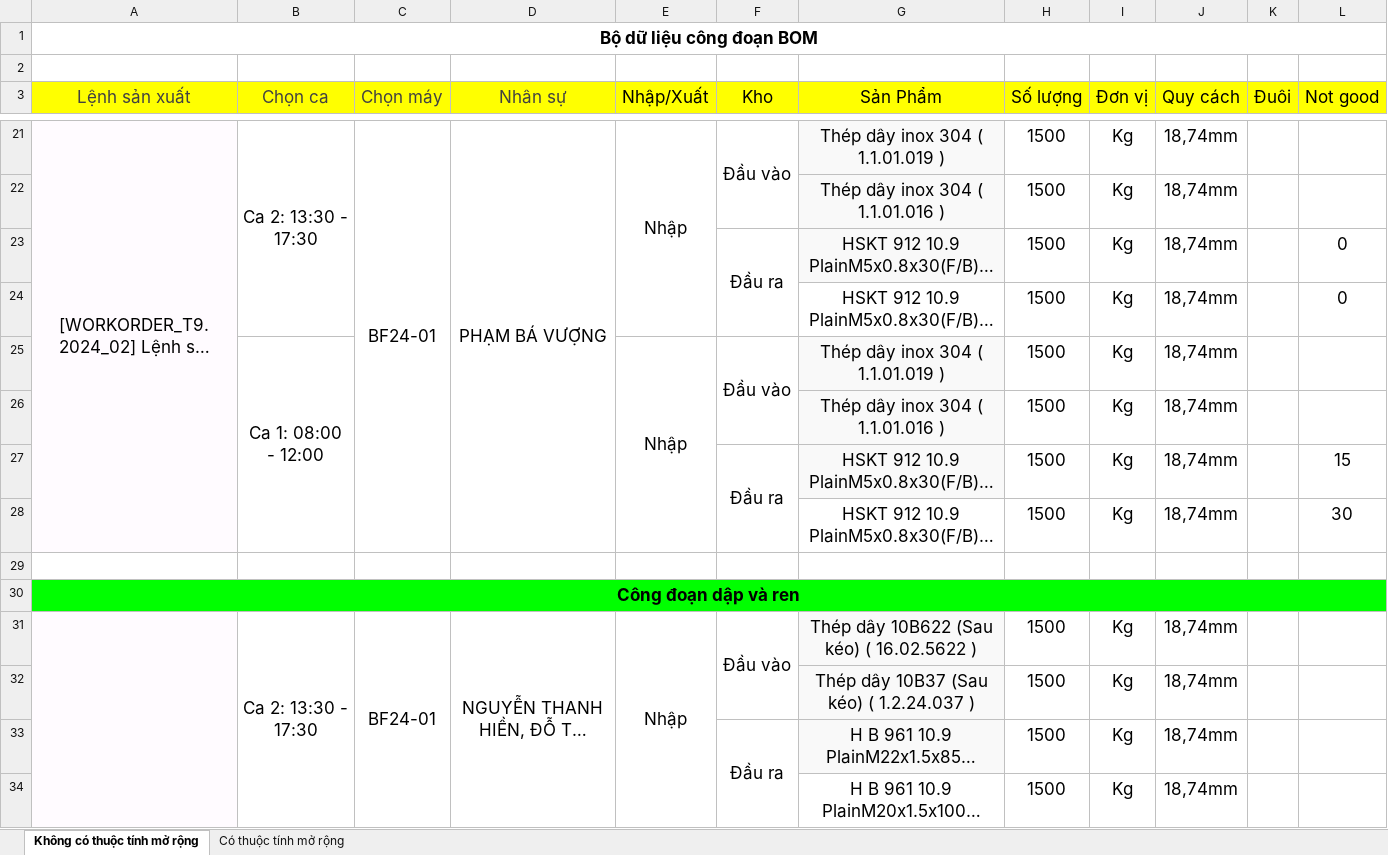
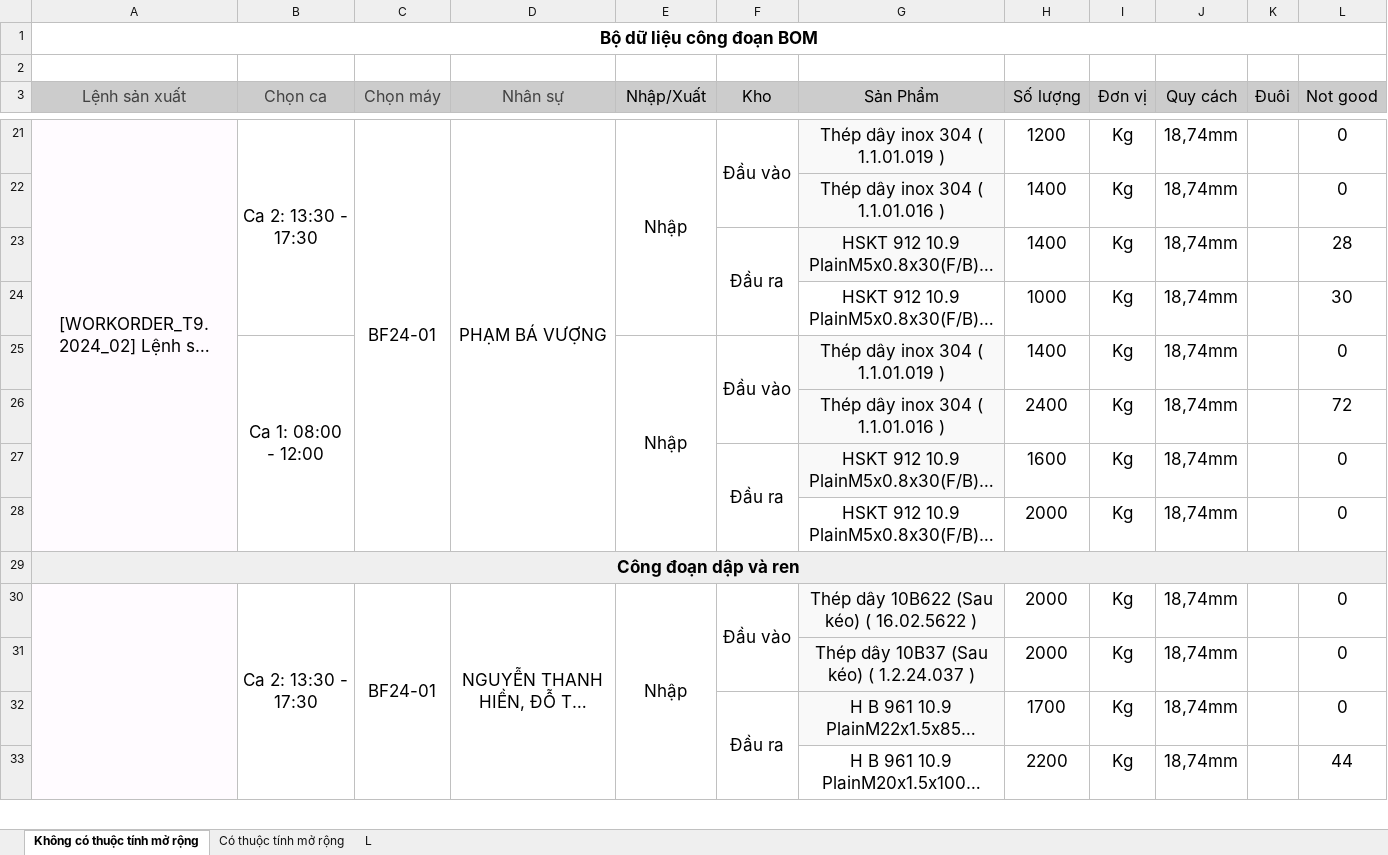
Before and after one commit to hercules3i/automation_test, an Excel workbook: data/Data Test BOM.xlsx, sheet Không có thuộc tính mở rộng, drawn as a sheet; only a part is shown, gaps mark what is left out; long unchanged cells end in …; values as stored, in another font and other column widths than the file's, no borders; removed rows and columns are numbered as before the commit, all else as after; the diff covers the shown part only; the diff names each change by its address in the sheet, - before the commit and + after, or states it on an @@ line.

```diff
--- a/data/Data Test BOM.xlsx (sheet Không có thuộc tính mở rộng)
+++ b/data/Data Test BOM.xlsx (sheet Không có thuộc tính mở rộng)
+sheet tab: L
-A3:L3 fill: #FFFF00
+A3:L3 fill: #CCCCCC, text size: smaller
-H21 (Số lượng): 1500
+H21 (Số lượng): 1200
-L21:L22 (Not good): (empty)
+L21:L22 (Not good): 0
-H22:H23 (Số lượng): 1500
+H22:H23 (Số lượng): 1400
-L23 (Not good): 0
+L23 (Not good): 28
-H24 (Số lượng): 1500
+H24 (Số lượng): 1000
-L24 (Not good): 0
+L24 (Not good): 30
-H25 (Số lượng): 1500
+H25 (Số lượng): 1400
-L25 (Not good): (empty)
+L25 (Not good): 0
-H26 (Số lượng): 1500
+H26 (Số lượng): 2400
-L26 (Not good): (empty)
+L26 (Not good): 72
-H27 (Số lượng): 1500
+H27 (Số lượng): 1600
-L27 (Not good): 15
+L27 (Not good): 0
-H28 (Số lượng): 1500
+H28 (Số lượng): 2000
-L28 (Not good): 30
+L28 (Not good): 0
-row 29: (empty)
-A29 fill: #00FF00
+A29 fill: #EFEFEF
-A31:A38 merged
+A30:A37 merged
-B31:B38 merged
+B30:B37 merged
-C31:C38 merged
+C30:C37 merged
-D31:D38 merged
+D30:D37 merged
-H30:H31 (Số lượng): 1500
+H30:H31 (Số lượng): 2000
-L30:L32 (Not good): (empty)
+L30:L32 (Not good): 0
-H32 (Số lượng): 1500
+H32 (Số lượng): 1700
-H33 (Số lượng): 1500
+H33 (Số lượng): 2200
-L33 (Not good): (empty)
+L33 (Not good): 44
```
Also changed, not shown: 24 added rows, 24 removed rows, 1 moved row, 138 edited cells, cell formats and merged cells elsewhere in this sheet, sheet Có thuộc tính mở rộng, formulas that keep their value, 9 other files.
